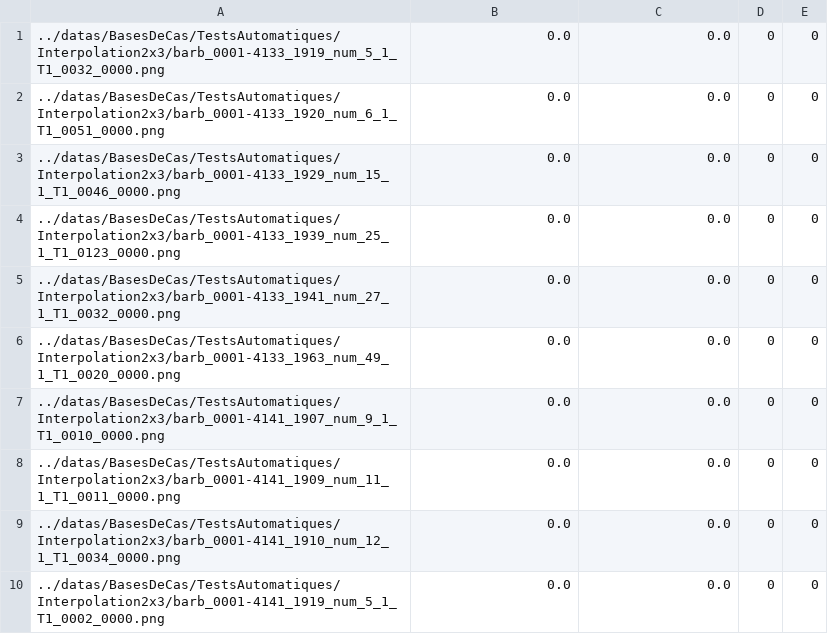
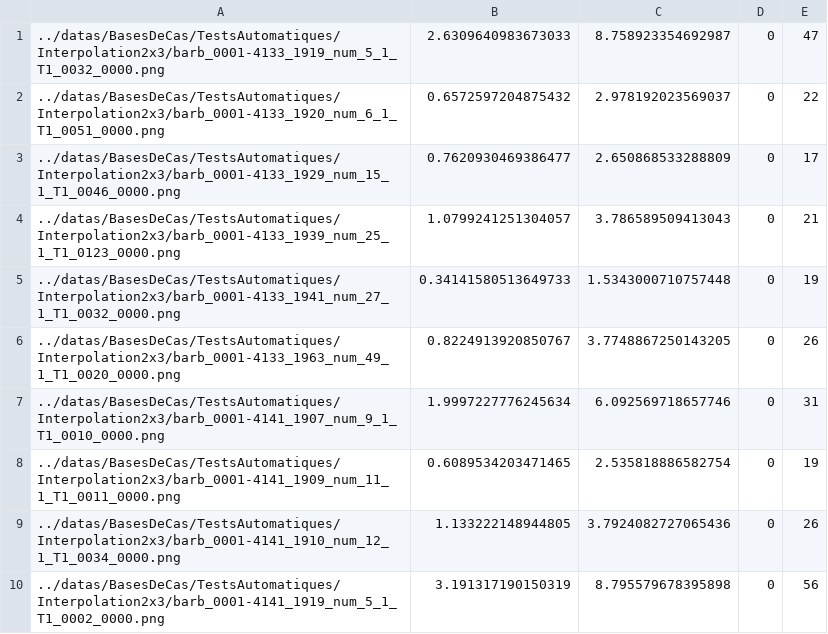
Before and after one commit to Amaroke/Georges, a CSV file: EvaluationAutomatique/interpolation2x3.csv, drawn as a sheet; only a part is shown; the diff covers the shown part only.

```diff
--- a/EvaluationAutomatique/interpolation2x3.csv
+++ b/EvaluationAutomatique/interpolation2x3.csv
@@ -1,10 +1,10 @@
-../datas/BasesDeCas/TestsAutomatiques/Interpolation2x3/barb_0001-4133_1919_num_5_1_T1_0032_0000.png, 0.0, 0.0, 0, 0
-../datas/BasesDeCas/TestsAutomatiques/Interpolation2x3/barb_0001-4133_1920_num_6_1_T1_0051_0000.png, 0.0, 0.0, 0, 0
-../datas/BasesDeCas/TestsAutomatiques/Interpolation2x3/barb_0001-4133_1929_num_15_1_T1_0046_0000.png, 0.0, 0.0, 0, 0
-../datas/BasesDeCas/TestsAutomatiques/Interpolation2x3/barb_0001-4133_1939_num_25_1_T1_0123_0000.png, 0.0, 0.0, 0, 0
-../datas/BasesDeCas/TestsAutomatiques/Interpolation2x3/barb_0001-4133_1941_num_27_1_T1_0032_0000.png, 0.0, 0.0, 0, 0
-../datas/BasesDeCas/TestsAutomatiques/Interpolation2x3/barb_0001-4133_1963_num_49_1_T1_0020_0000.png, 0.0, 0.0, 0, 0
-../datas/BasesDeCas/TestsAutomatiques/Interpolation2x3/barb_0001-4141_1907_num_9_1_T1_0010_0000.png, 0.0, 0.0, 0, 0
-../datas/BasesDeCas/TestsAutomatiques/Interpolation2x3/barb_0001-4141_1909_num_11_1_T1_0011_0000.png, 0.0, 0.0, 0, 0
-../datas/BasesDeCas/TestsAutomatiques/Interpolation2x3/barb_0001-4141_1910_num_12_1_T1_0034_0000.png, 0.0, 0.0, 0, 0
-../datas/BasesDeCas/TestsAutomatiques/Interpolation2x3/barb_0001-4141_1919_num_5_1_T1_0002_0000.png, 0.0, 0.0, 0, 0
+../datas/BasesDeCas/TestsAutomatiques/Interpolation2x3/barb_0001-4133_1919_num_5_1_T1_0032_0000.png, 2.6309640983673033, 8.758923354692987, 0, 47
+../datas/BasesDeCas/TestsAutomatiques/Interpolation2x3/barb_0001-4133_1920_num_6_1_T1_0051_0000.png, 0.6572597204875432, 2.978192023569037, 0, 22
+../datas/BasesDeCas/TestsAutomatiques/Interpolation2x3/barb_0001-4133_1929_num_15_1_T1_0046_0000.png, 0.7620930469386477, 2.650868533288809, 0, 17
+../datas/BasesDeCas/TestsAutomatiques/Interpolation2x3/barb_0001-4133_1939_num_25_1_T1_0123_0000.png, 1.0799241251304057, 3.786589509413043, 0, 21
+../datas/BasesDeCas/TestsAutomatiques/Interpolation2x3/barb_0001-4133_1941_num_27_1_T1_0032_0000.png, 0.34141580513649733, 1.5343000710757448, 0, 19
+../datas/BasesDeCas/TestsAutomatiques/Interpolation2x3/barb_0001-4133_1963_num_49_1_T1_0020_0000.png, 0.8224913920850767, 3.7748867250143205, 0, 26
+../datas/BasesDeCas/TestsAutomatiques/Interpolation2x3/barb_0001-4141_1907_num_9_1_T1_0010_0000.png, 1.9997227776245634, 6.092569718657746, 0, 31
+../datas/BasesDeCas/TestsAutomatiques/Interpolation2x3/barb_0001-4141_1909_num_11_1_T1_0011_0000.png, 0.6089534203471465, 2.535818886582754, 0, 19
+../datas/BasesDeCas/TestsAutomatiques/Interpolation2x3/barb_0001-4141_1910_num_12_1_T1_0034_0000.png, 1.133222148944805, 3.7924082727065436, 0, 26
+../datas/BasesDeCas/TestsAutomatiques/Interpolation2x3/barb_0001-4141_1919_num_5_1_T1_0002_0000.png, 3.191317190150319, 8.795579678395898, 0, 56
```
Also changed, not shown: 90 edited cells elsewhere in this file, EvaluationAutomatique/approximation1x1.csv, EvaluationAutomatique/approximation2x3.csv, 19 other files.
